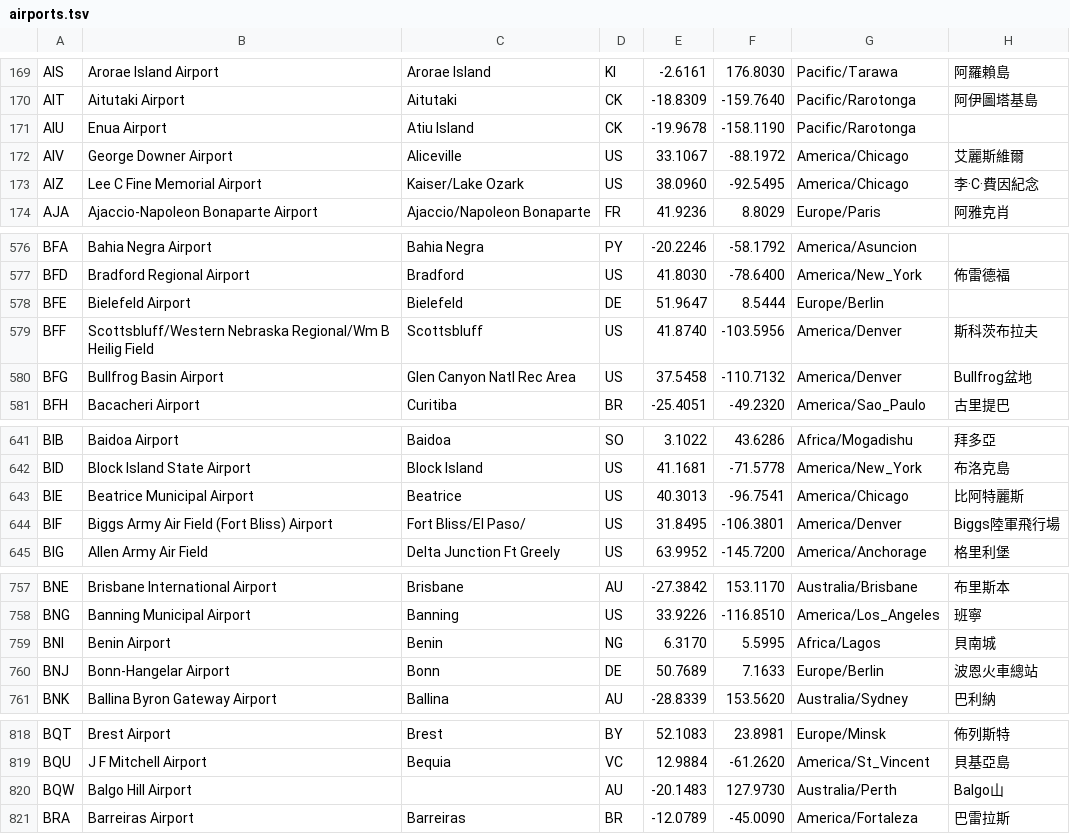
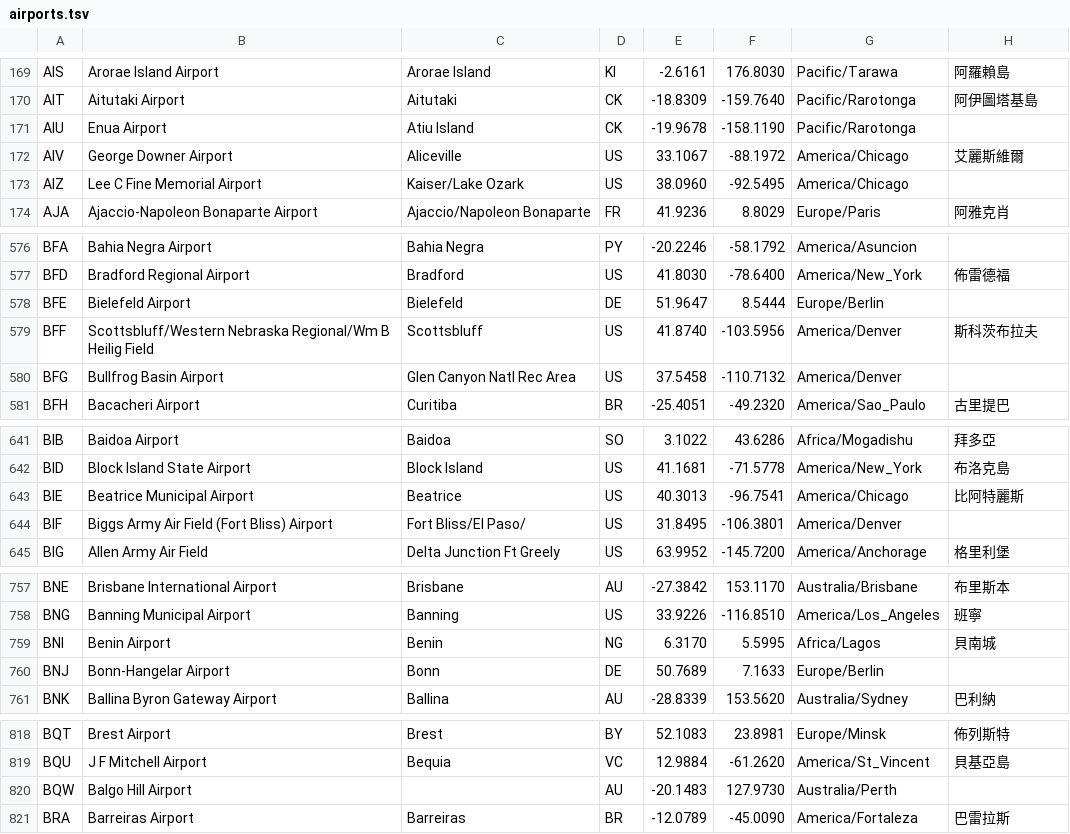
Before and after one commit to a7510049/vps-sentinel, a TSV file: data/airports.tsv, drawn as a sheet; only a part is shown, gaps mark what is left out; the diff covers the shown part only.

```diff
--- a/data/airports.tsv
+++ b/data/airports.tsv
@@ -172,3 +172,3 @@ AIU	Enua Airport	Atiu Island	CK	-19.9678	-158.1190	Pacific/Rarotonga
 AIV	George Downer Airport	Aliceville	US	33.1067	-88.1972	America/Chicago	艾麗斯維爾
-AIZ	Lee C Fine Memorial Airport	Kaiser/Lake Ozark	US	38.0960	-92.5495	America/Chicago	李·C·費因紀念
+AIZ	Lee C Fine Memorial Airport	Kaiser/Lake Ozark	US	38.0960	-92.5495	America/Chicago	
 AJA	Ajaccio-Napoleon Bonaparte Airport	Ajaccio/Napoleon Bonaparte	FR	41.9236	8.8029	Europe/Paris	阿雅克肖
@@ -579,3 +579,3 @@ BFE	Bielefeld Airport	Bielefeld	DE	51.9647	8.5444	Europe/Berlin
 BFF	Scottsbluff/Western Nebraska Regional/Wm  B Heilig Field	Scottsbluff	US	41.8740	-103.5956	America/Denver	斯科茨布拉夫
-BFG	Bullfrog Basin Airport	Glen Canyon Natl Rec Area	US	37.5458	-110.7132	America/Denver	Bullfrog盆地
+BFG	Bullfrog Basin Airport	Glen Canyon Natl Rec Area	US	37.5458	-110.7132	America/Denver	
 BFH	Bacacheri Airport	Curitiba	BR	-25.4051	-49.2320	America/Sao_Paulo	古里提巴
@@ -643,3 +643,3 @@ BID	Block Island State Airport	Block Island	US	41.1681	-71.5778	America/New_York
 BIE	Beatrice Municipal Airport	Beatrice	US	40.3013	-96.7541	America/Chicago	比阿特麗斯
-BIF	Biggs Army Air Field (Fort Bliss) Airport	Fort Bliss/El Paso/	US	31.8495	-106.3801	America/Denver	Biggs陸軍飛行場
+BIF	Biggs Army Air Field (Fort Bliss) Airport	Fort Bliss/El Paso/	US	31.8495	-106.3801	America/Denver	
 BIG	Allen Army Air Field	Delta Junction Ft Greely	US	63.9952	-145.7200	America/Anchorage	格里利堡
@@ -759,3 +759,3 @@ BNG	Banning Municipal Airport	Banning	US	33.9226	-116.8510	America/Los_Angeles
 BNI	Benin Airport	Benin	NG	6.3170	5.5995	Africa/Lagos	貝南城
-BNJ	Bonn-Hangelar Airport	Bonn	DE	50.7689	7.1633	Europe/Berlin	波恩火車總站
+BNJ	Bonn-Hangelar Airport	Bonn	DE	50.7689	7.1633	Europe/Berlin	
 BNK	Ballina Byron Gateway Airport	Ballina	AU	-28.8339	153.5620	Australia/Sydney	巴利納
@@ -819,3 +819,3 @@ BQT	Brest Airport	Brest	BY	52.1083	23.8981	Europe/Minsk	佈列斯特
 BQU	J F Mitchell Airport	Bequia	VC	12.9884	-61.2620	America/St_Vincent	貝基亞島
-BQW	Balgo Hill Airport		AU	-20.1483	127.9730	Australia/Perth	Balgo山
+BQW	Balgo Hill Airport		AU	-20.1483	127.9730	Australia/Perth	
 BRA	Barreiras Airport	Barreiras	BR	-12.0789	-45.0090	America/Fortaleza	巴雷拉斯
```
Also changed, not shown: 29 edited cells elsewhere in this file, 2 other files.
